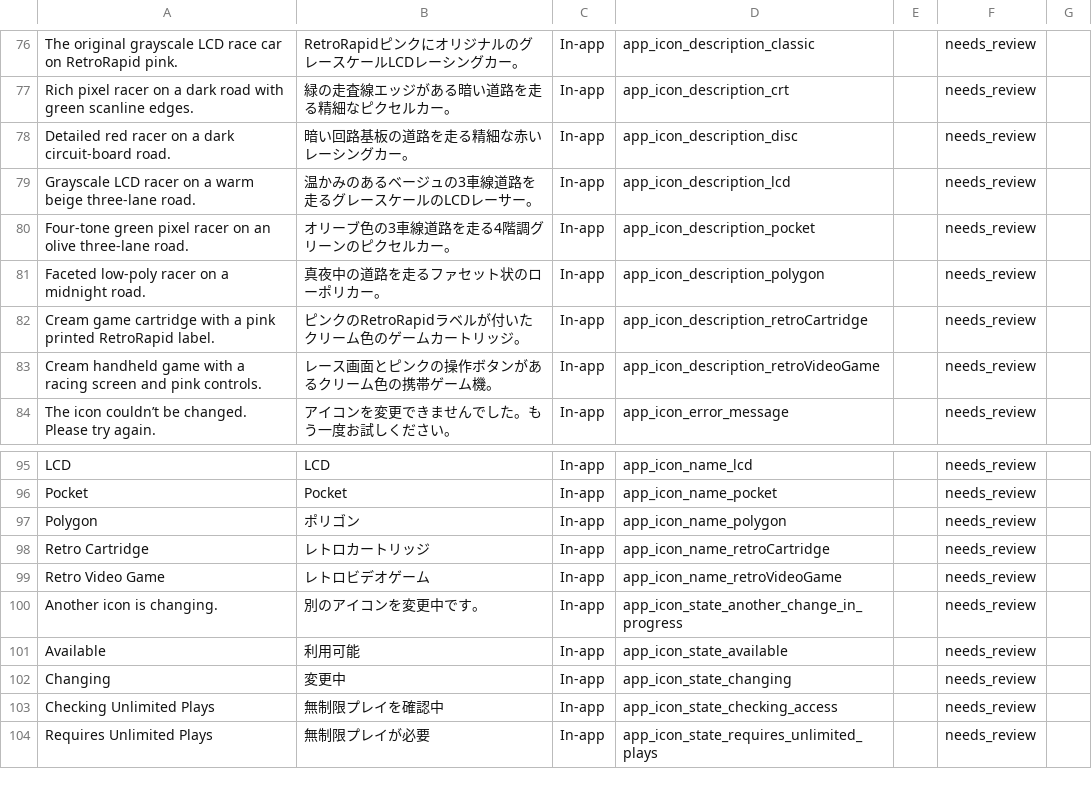
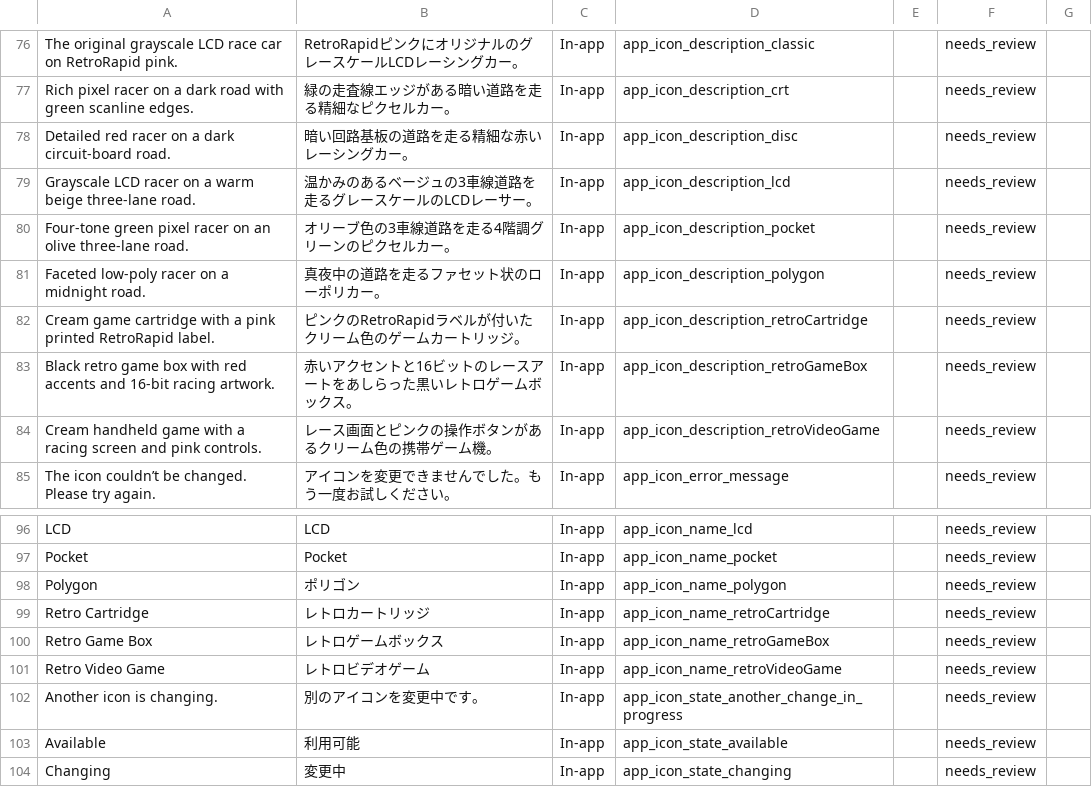
Before and after one commit to dadederk/RetroRacing, a CSV file: AppStore/localization/reviews/ja.csv, drawn as a sheet; only a part is shown, gaps mark what is left out; the shorter side is filled out with more unchanged rows.

Commit message:
New retro game box icon! Tweaked retro cartridge one.

```diff
--- a/AppStore/localization/reviews/ja.csv
+++ b/AppStore/localization/reviews/ja.csv
@@ -82,2 +82,3 @@ Faceted low-poly racer on a midnight road.,真夜中の道路を走るファセ
 Cream game cartridge with a pink printed RetroRapid label.,ピンクのRetroRapidラベルが付いたクリーム色のゲームカートリッジ。,In-app,app_icon_description_retroCartridge,,needs_review,
+Black retro game box with red accents and 16-bit racing artwork.,赤いアクセントと16ビットのレースアートをあしらった黒いレトロゲームボックス。,In-app,app_icon_description_retroGameBox,,needs_review,
 Cream handheld game with a racing screen and pink controls.,レース画面とピンクの操作ボタンがあるクリーム色の携帯ゲーム機。,In-app,app_icon_description_retroVideoGame,,needs_review,
@@ -98,2 +99,3 @@ Polygon,ポリゴン,In-app,app_icon_name_polygon,,needs_review,
 Retro Cartridge,レトロカートリッジ,In-app,app_icon_name_retroCartridge,,needs_review,
+Retro Game Box,レトロゲームボックス,In-app,app_icon_name_retroGameBox,,needs_review,
 Retro Video Game,レトロビデオゲーム,In-app,app_icon_name_retroVideoGame,,needs_review,
```
Also changed, not shown: AppStore/localization/reviews/es-ES.csv, AppStore/localization/reviews/fr-CA.csv, 52 other files.
